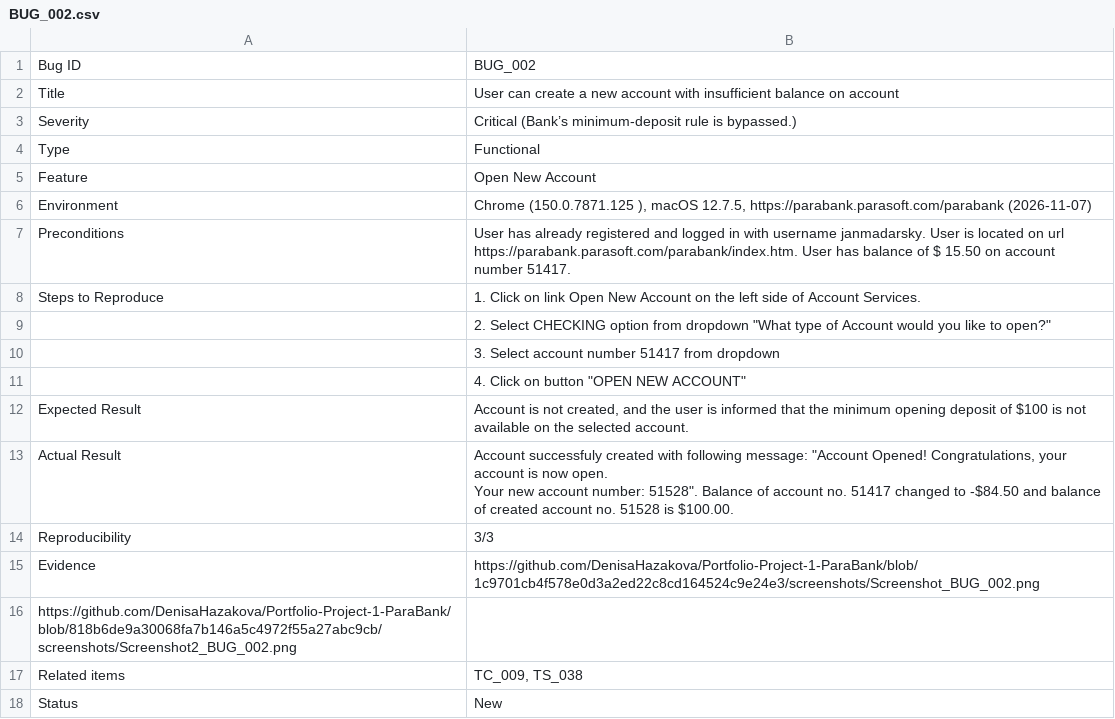
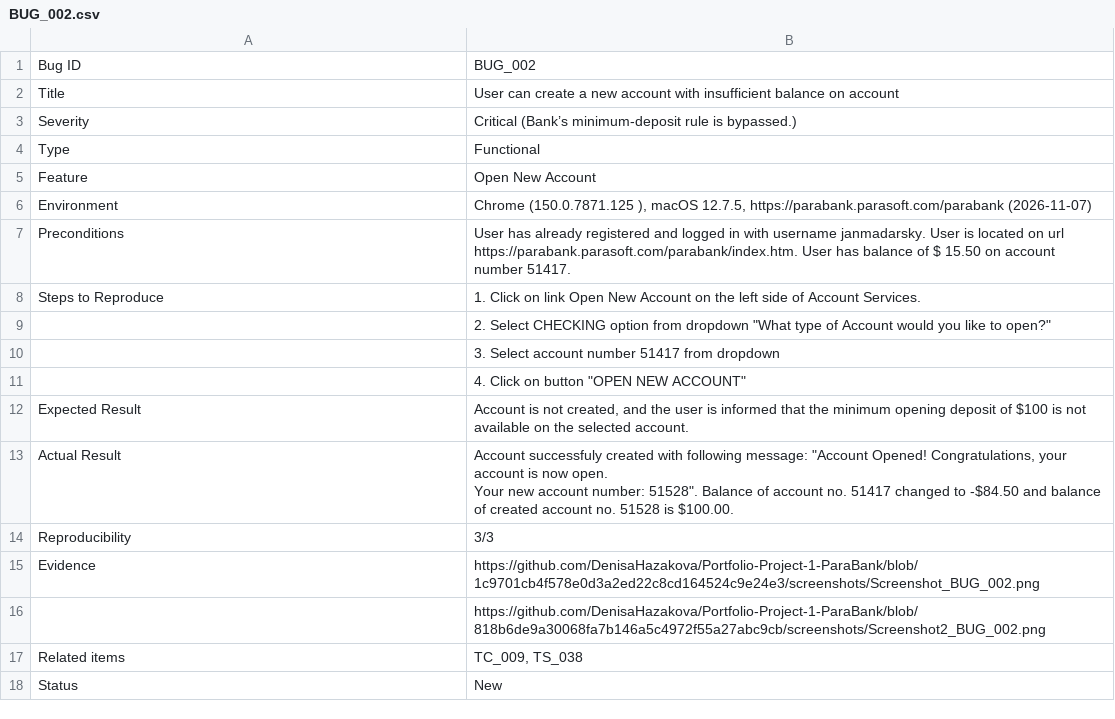
Before and after one commit to DenisaHazakova/Portfolio-Project-1-ParaBank, a CSV file: bug_reports/BUG_002.csv, drawn as a sheet; removed rows and columns are numbered as before the commit, all else as after; the diff names each change by its address in the sheet, - before the commit and + after, or states it on an @@ line.

Commit message:
Revise bug report for account creation issue
Updated bug report for BUG_002 to reflect current details.

```diff
--- a/bug_reports/BUG_002.csv
+++ b/bug_reports/BUG_002.csv
-row 16: https://github.com/DenisaHazakova/Portfolio-Project-1-ParaBank/blob/818b6de9a30068fa7b146a5c4972f55a27abc9cb/screenshots/Screenshot2_BUG_002.png
+row 16:  | https://github.com/DenisaHazakova/Portfolio-Project-1-ParaBank/blob/818b6de9a30068fa7b146a5c4972f55a27abc9cb/screenshots/Screenshot2_BUG_002.png
```
